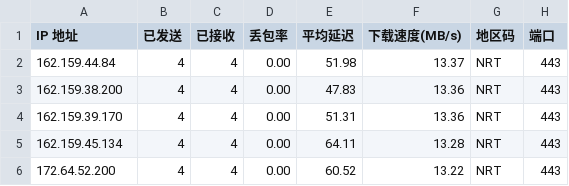
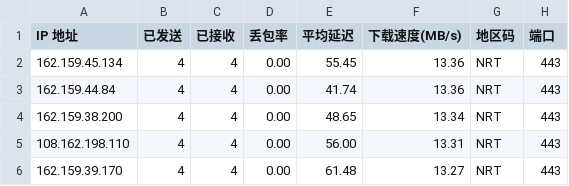
Before and after one commit to xm0786114-bot/cf-speedtest-data, a CSV file: result.csv, drawn as a sheet.

Commit message:
Auto update CSV: 2026-05-29 06:57:00

```diff
--- a/result.csv
+++ b/result.csv
@@ -1,6 +1,6 @@
 IP 地址,已发送,已接收,丢包率,平均延迟,下载速度(MB/s),地区码,端口
-162.159.44.84,4,4,0.00,51.98,13.37,NRT,443
-162.159.38.200,4,4,0.00,47.83,13.36,NRT,443
-162.159.39.170,4,4,0.00,51.31,13.36,NRT,443
-162.159.45.134,4,4,0.00,64.11,13.28,NRT,443
-172.64.52.200,4,4,0.00,60.52,13.22,NRT,443
+162.159.45.134,4,4,0.00,55.45,13.36,NRT,443
+162.159.44.84,4,4,0.00,41.74,13.36,NRT,443
+162.159.38.200,4,4,0.00,48.65,13.34,NRT,443
+108.162.198.110,4,4,0.00,56.00,13.31,NRT,443
+162.159.39.170,4,4,0.00,61.48,13.27,NRT,443
```
